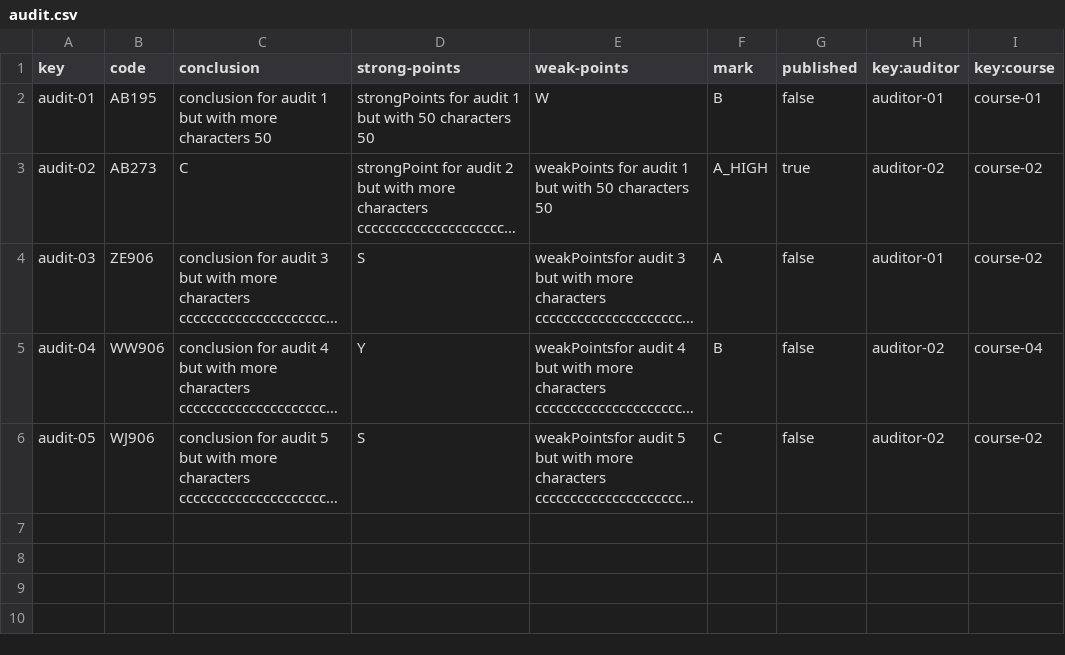
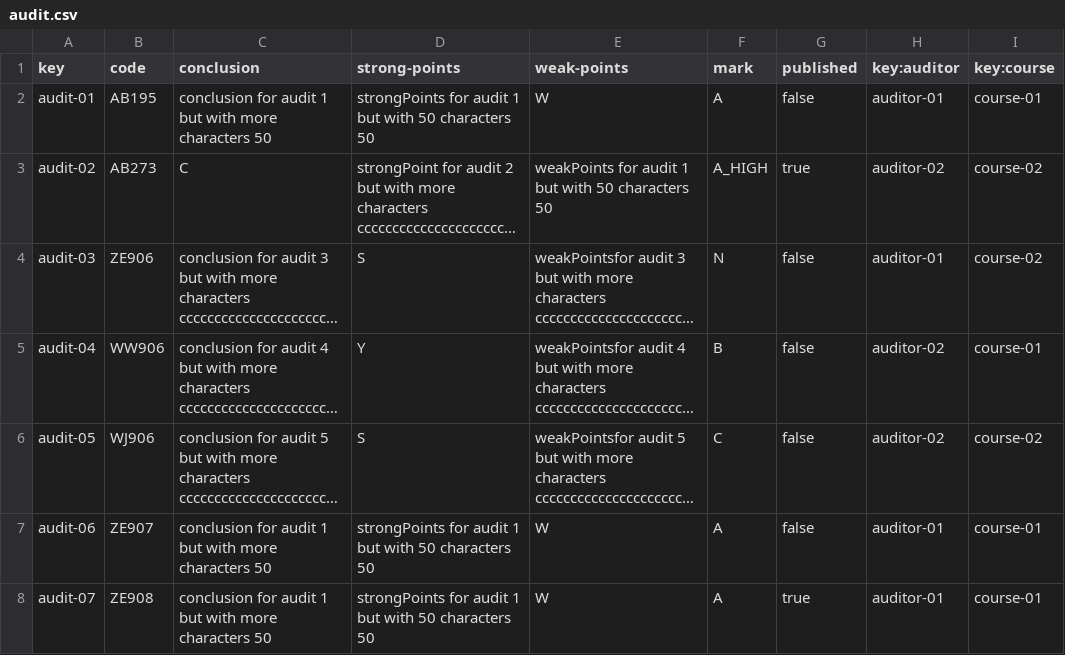
Before and after one commit to antoniopelaezmoreno/Acme-L3-D04, a CSV file: src/main/webapp/WEB-INF/resources/sample-data/audit.csv, drawn as a sheet; long unchanged cells end in …; the diff names each change by its address in the sheet, - before the commit and + after, or states it on an @@ line.

```diff
--- a/src/main/webapp/WEB-INF/resources/sample-data/audit.csv
+++ b/src/main/webapp/WEB-INF/resources/sample-data/audit.csv
-F2 (mark): B
+F2 (mark): A
-F4 (mark): A
+F4 (mark): N
-I5 (key:course): course-04
+I5 (key:course): course-01
+row 7: audit-06 | ZE907 | conclusion for audit 1 but with more characters 50 | strongPoints for audit 1 but with 50 characters 50 | W | A | false | auditor-01 | course-01
+row 8: audit-07 | ZE908 | conclusion for audit 1 but with more characters 50 | strongPoints for audit 1 but with 50 characters 50 | W | A | true | auditor-01 | course-01
```
Also changed, not shown: src/main/webapp/WEB-INF/resources/sample-data/auditing-records.csv, 41 other files.
